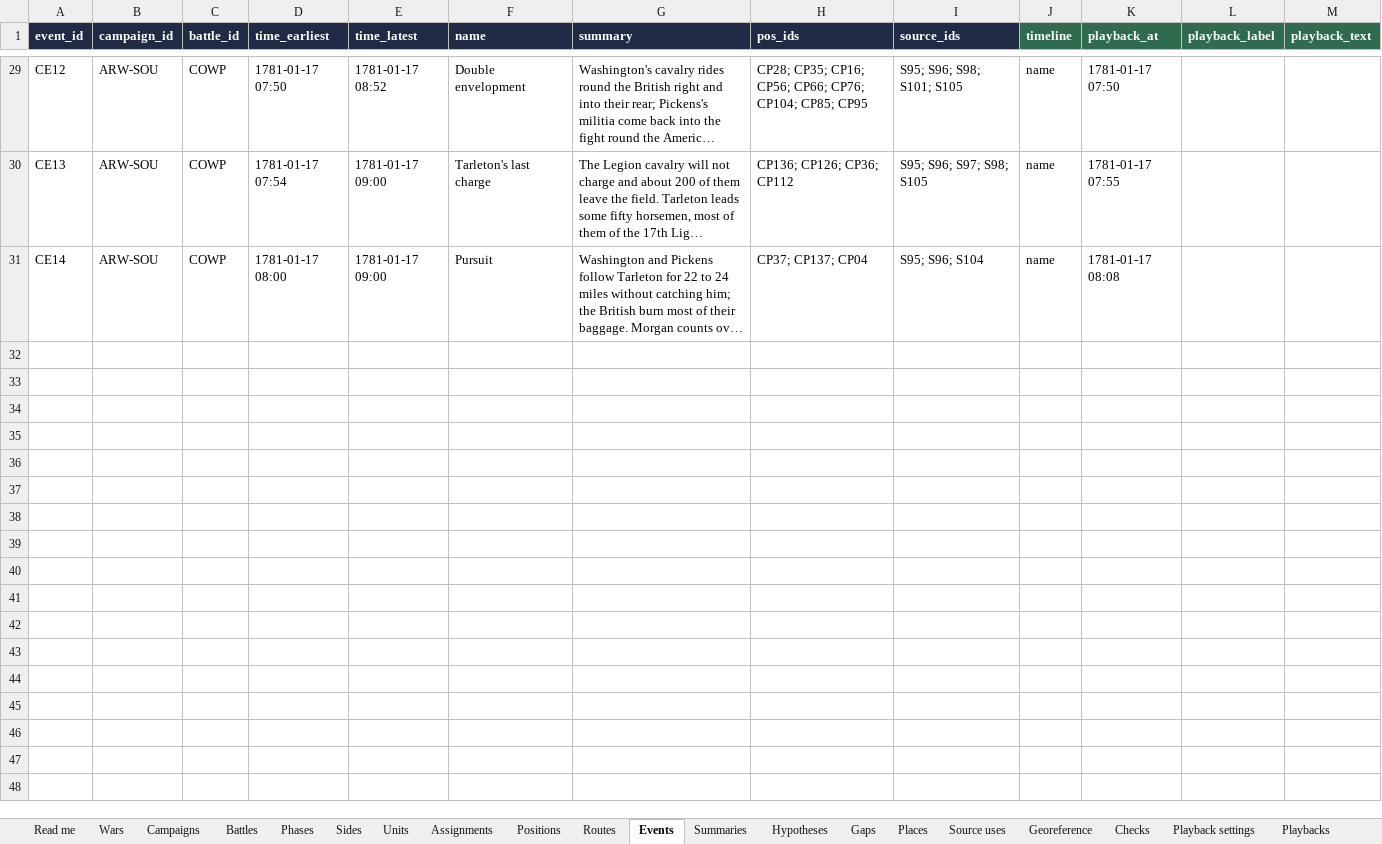
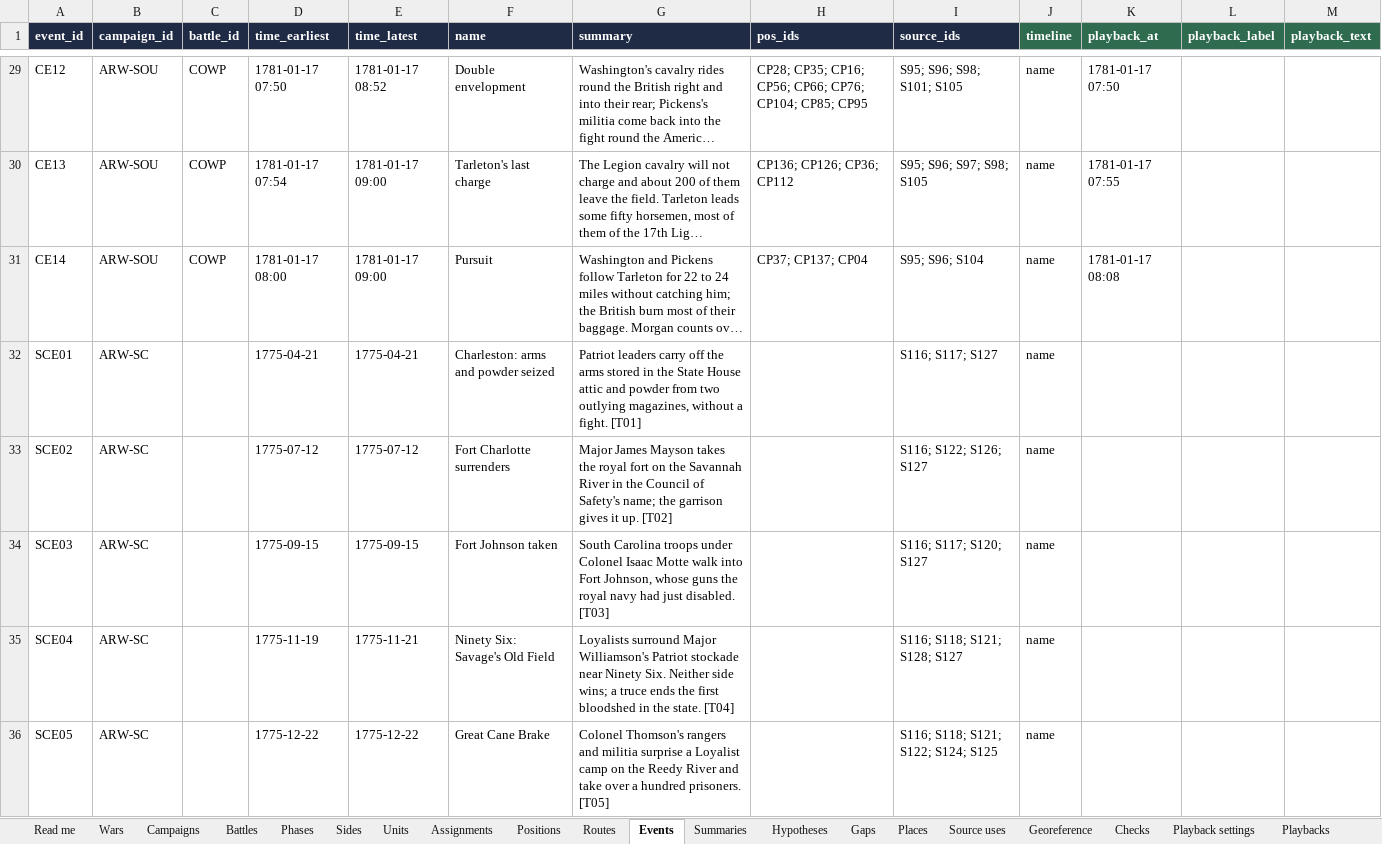
Before and after one commit to mgm9000/WarMapper, an Excel workbook: data/WarMapper battle data/Revolutionary War.xlsx, sheet Events, drawn as a sheet; only a part is shown, gaps mark what is left out; long unchanged cells end in …; values as stored, in another font and other column widths than the file's, no borders; the diff covers the shown part only; the diff names each change by its address in the sheet, - before the commit and + after, or states it on an @@ line.

```diff
--- a/data/WarMapper battle data/Revolutionary War.xlsx (sheet Events)
+++ b/data/WarMapper battle data/Revolutionary War.xlsx (sheet Events)
+row 32: SCE01 | ARW-SC |  | 1775-04-21 | 1775-04-21 | Charleston: arms and powder seized | Patriot leaders carry off the arms stored in the State House attic and powder from two outlying magazines, without a fight. [T01] |  | S116; S117; S127 | name
+row 33: SCE02 | ARW-SC |  | 1775-07-12 | 1775-07-12 | Fort Charlotte surrenders | Major James Mayson takes the royal fort on the Savannah River in the Council of Safety's name; the garrison gives it up. [T02] |  | S116; S122; S126; S127 | name
+row 34: SCE03 | ARW-SC |  | 1775-09-15 | 1775-09-15 | Fort Johnson taken | South Carolina troops under Colonel Isaac Motte walk into Fort Johnson, whose guns the royal navy had just disabled. [T03] |  | S116; S117; S120; S127 | name
+row 35: SCE04 | ARW-SC |  | 1775-11-19 | 1775-11-21 | Ninety Six: Savage's Old Field | Loyalists surround Major Williamson's Patriot stockade near Ninety Six. Neither side wins; a truce ends the first bloodshed in the state. [T04] |  | S116; S118; S121; S128; S127 | name
+row 36: SCE05 | ARW-SC |  | 1775-12-22 | 1775-12-22 | Great Cane Brake | Colonel Thomson's rangers and militia surprise a Loyalist camp on the Reedy River and take over a hundred prisoners. [T05] |  | S116; S118; S121; S122; S124; S125 | name
```
Also changed, not shown: 45 added rows elsewhere in this sheet, sheet Clashes, sheet Hypotheses, sheet Control, sheet Control places, sheet Summaries, sheet Playback settings, 3 more sheets, data/WarMapper battle data/Sources and notes.xlsx, 19 other files.
